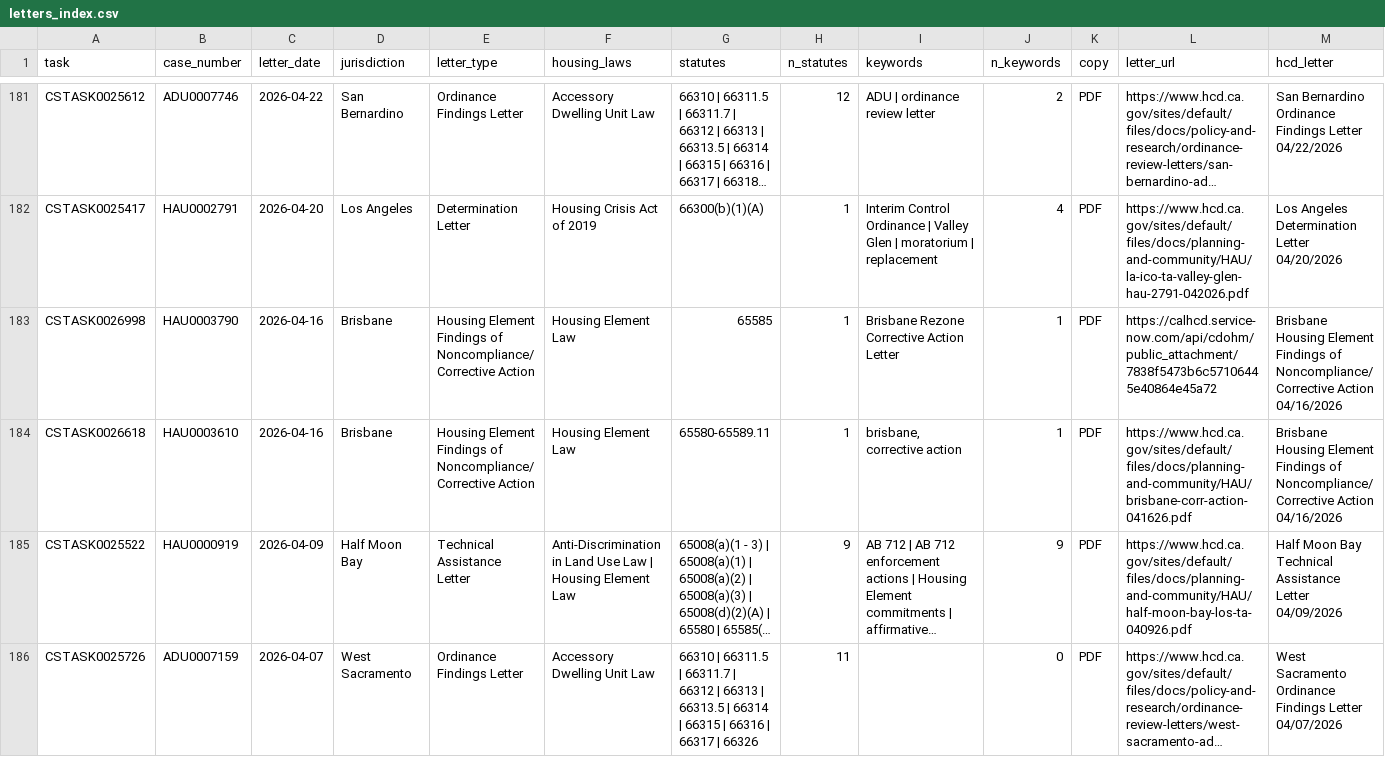
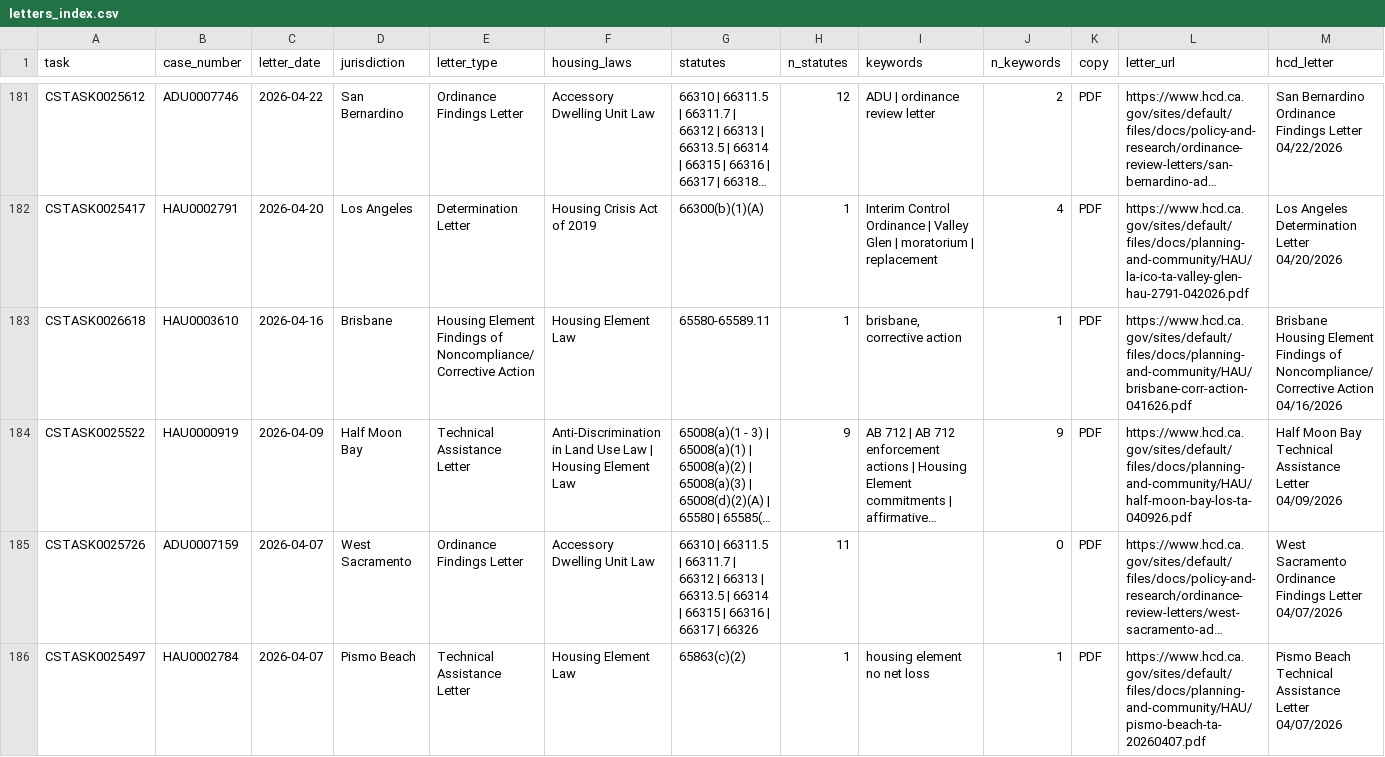
Before and after one commit to betterleg/hcd-letters, a CSV file: hau/letters_index.csv, drawn as a sheet; only a part is shown, gaps mark what is left out; the shorter side is filled out with more unchanged rows; long unchanged cells end in …; rows hold the shown columns only; the diff names each change by its address in the sheet, - before the commit and + after, or states it on an @@ line.

```diff
--- a/hau/letters_index.csv
+++ b/hau/letters_index.csv
-row 183: CSTASK0026998 | HAU0003790 | 2026-04-16 | Brisbane | Housing Element Findings of Noncompliance/ Corrective Action | Housing Element Law | 65585 | 1 | Brisbane Rezone Corrective Action Letter | 1 | PDF | https://calhcd.service-now.com/api/cdohm/public_attachment/7838f5473b6c57106445e40864e45a72 | Brisbane Housing Element Findings of Noncompliance/ Corrective Action 04/16/2026
```
Also changed, not shown: hau/hau.csv, hau/hau_keywords.csv, 13 other files.
